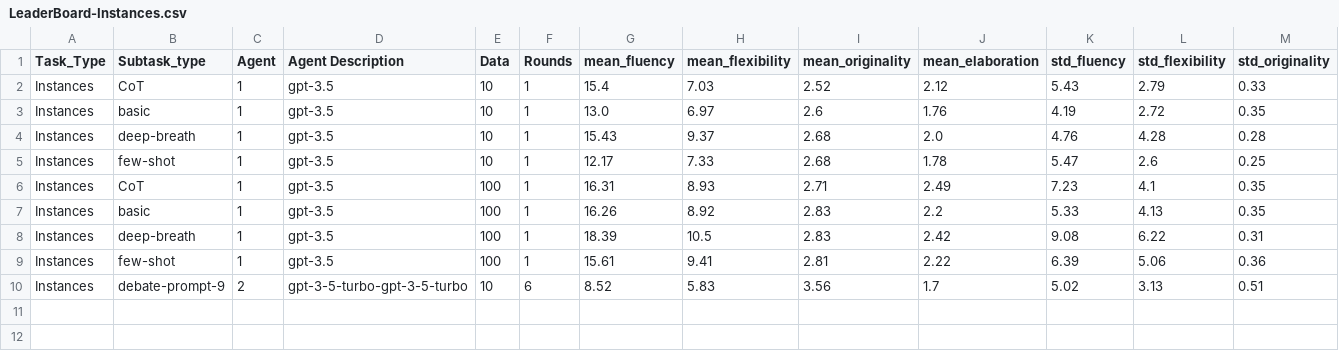
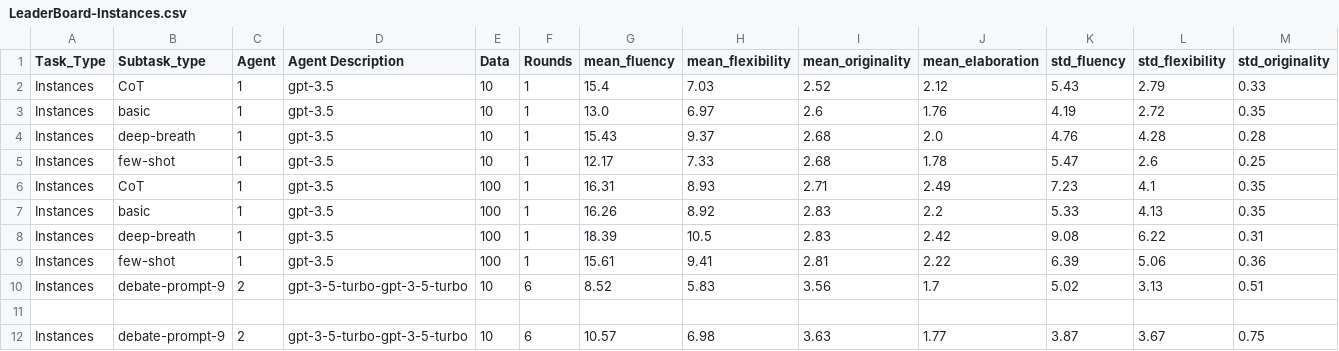
Before and after one commit to lawraa/LLM-Discussion, a CSV file: Results/LeaderBoard/LeaderBoard-Instances.csv, drawn as a sheet; only a part is shown; rows hold the shown columns only; the diff names each change by its address in the sheet, - before the commit and + after, or states it on an @@ line.

```diff
--- a/Results/LeaderBoard/LeaderBoard-Instances.csv
+++ b/Results/LeaderBoard/LeaderBoard-Instances.csv
+row 11: (empty)
+row 12: Instances | debate-prompt-9 | 2 | gpt-3-5-turbo-gpt-3-5-turbo | 10 | 6 | 10.57 | 6.98 | 3.63 | 1.77 | 3.87 | 3.67 | 0.75
```
Also changed, not shown: Results/LeaderBoard/LeaderBoard-AUT.csv, Results/LeaderBoard/LeaderBoard-Scientific.csv, 18 other files.
